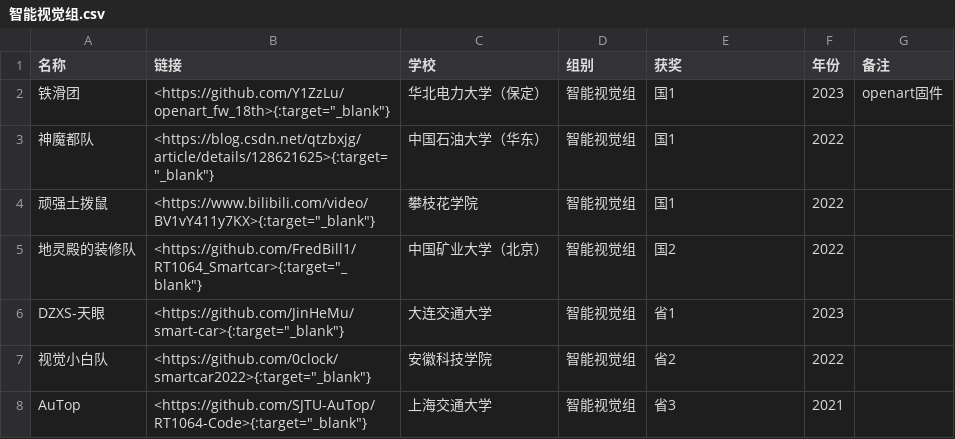
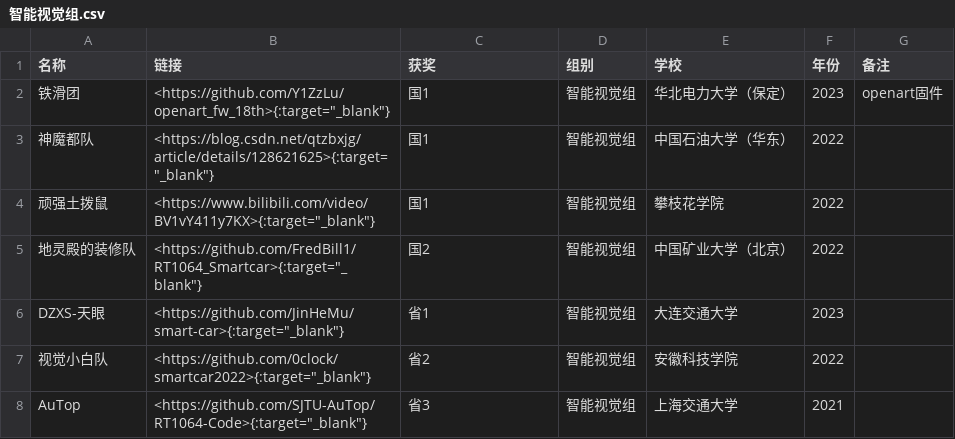
Before and after one commit to ittuann/Awesome-IntelligentCarRace, a CSV file: group/智能视觉组.csv, drawn as a sheet.

```diff
--- a/group/智能视觉组.csv
+++ b/group/智能视觉组.csv
@@ -1,8 +1,8 @@
-名称,链接,学校,组别,获奖,年份,备注
-铁滑团,"<https://github.com/Y1ZzLu/openart_fw_18th>{:target=""_blank""}",华北电力大学（保定）,智能视觉组,国1,2023,openart固件
-神魔都队,"<https://blog.csdn.net/qtzbxjg/article/details/128621625>{:target=""_blank""}",中国石油大学（华东）,智能视觉组,国1,2022,
-顽强土拨鼠,"<https://www.bilibili.com/video/BV1vY411y7KX>{:target=""_blank""}",攀枝花学院,智能视觉组,国1,2022,
-地灵殿的装修队,"<https://github.com/FredBill1/RT1064_Smartcar>{:target=""_blank""}",中国矿业大学（北京）,智能视觉组,国2,2022,
-DZXS-天眼,"<https://github.com/JinHeMu/smart-car>{:target=""_blank""}",大连交通大学,智能视觉组,省1,2023,
-视觉小白队,"<https://github.com/0clock/smartcar2022>{:target=""_blank""}",安徽科技学院,智能视觉组,省2,2022,
-AuTop,"<https://github.com/SJTU-AuTop/RT1064-Code>{:target=""_blank""}",上海交通大学,智能视觉组,省3,2021,
+名称,链接,获奖,组别,学校,年份,备注
+铁滑团,"<https://github.com/Y1ZzLu/openart_fw_18th>{:target=""_blank""}",国1,智能视觉组,华北电力大学（保定）,2023,openart固件
+神魔都队,"<https://blog.csdn.net/qtzbxjg/article/details/128621625>{:target=""_blank""}",国1,智能视觉组,中国石油大学（华东）,2022,
+顽强土拨鼠,"<https://www.bilibili.com/video/BV1vY411y7KX>{:target=""_blank""}",国1,智能视觉组,攀枝花学院,2022,
+地灵殿的装修队,"<https://github.com/FredBill1/RT1064_Smartcar>{:target=""_blank""}",国2,智能视觉组,中国矿业大学（北京）,2022,
+DZXS-天眼,"<https://github.com/JinHeMu/smart-car>{:target=""_blank""}",省1,智能视觉组,大连交通大学,2023,
+视觉小白队,"<https://github.com/0clock/smartcar2022>{:target=""_blank""}",省2,智能视觉组,安徽科技学院,2022,
+AuTop,"<https://github.com/SJTU-AuTop/RT1064-Code>{:target=""_blank""}",省3,智能视觉组,上海交通大学,2021,
```
Also changed, not shown: award/国1.csv, award/省1.csv, 37 other files.
